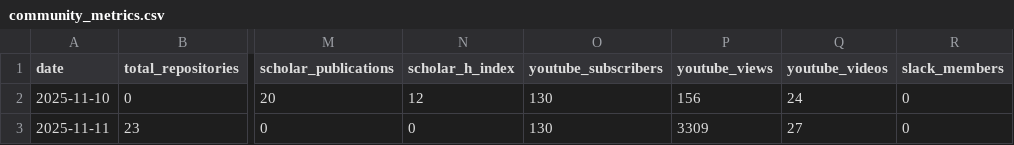
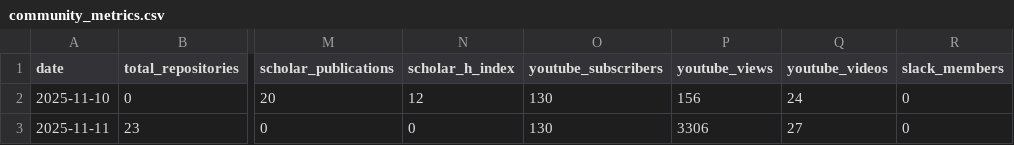
Before and after one commit to SeisSCOPED/community-metrics, a CSV file: metrics/community_metrics.csv, drawn as a sheet; only a part is shown, gaps mark what is left out; the diff names each change by its address in the sheet, - before the commit and + after, or states it on an @@ line.

```diff
--- a/metrics/community_metrics.csv
+++ b/metrics/community_metrics.csv
-P3 (youtube_views): 3309
+P3 (youtube_views): 3306
```
Also changed, not shown: 2 other files.
